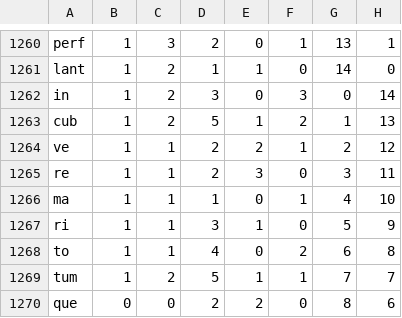
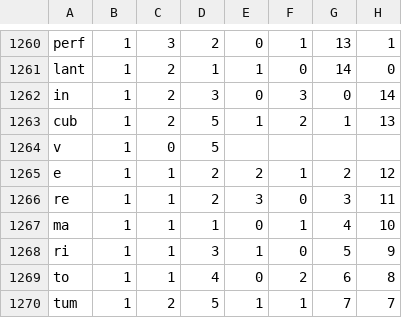
Before and after one commit to ScarletTanager/scansion, a CSV file: datasets/aeneid1-1-100.syl.csv, drawn as a sheet; only a part is shown, gaps mark what is left out; the shorter side is filled out with more unchanged rows.

Commit message:
More progress, enriched datasets

```diff
--- a/datasets/aeneid1-1-100.syl.csv
+++ b/datasets/aeneid1-1-100.syl.csv
@@ -1263,3 +1263,4 @@ in,1,2,3,0,3,0,14
 cub,1,2,5,1,2,1,13
-ve,1,1,2,2,1,2,12
+v,1,0,5,
+e,1,1,2,2,1,2,12
 re,1,1,2,3,0,3,11
```
Also changed, not shown: 4 other files.
